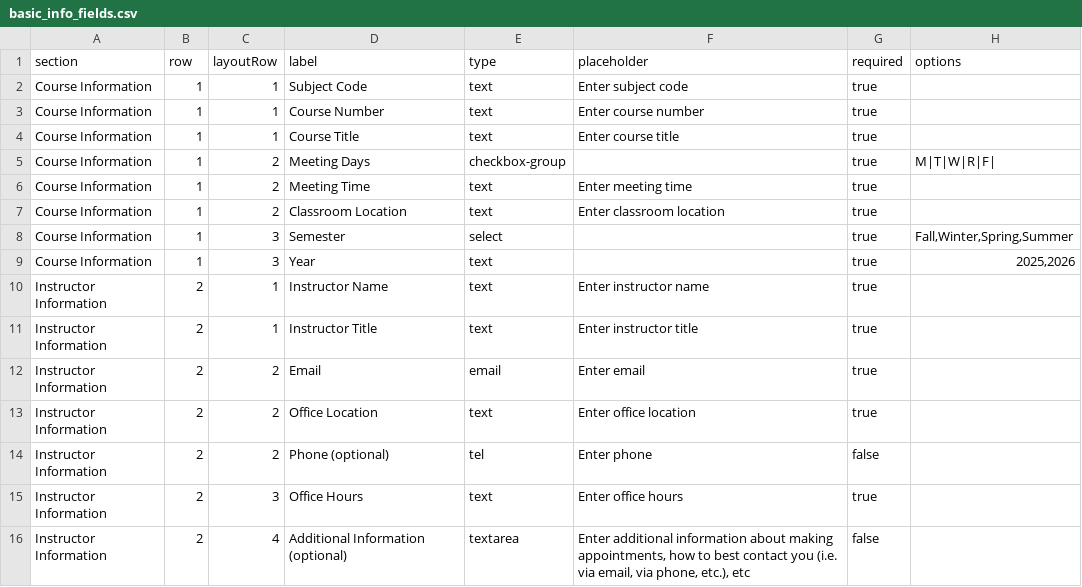
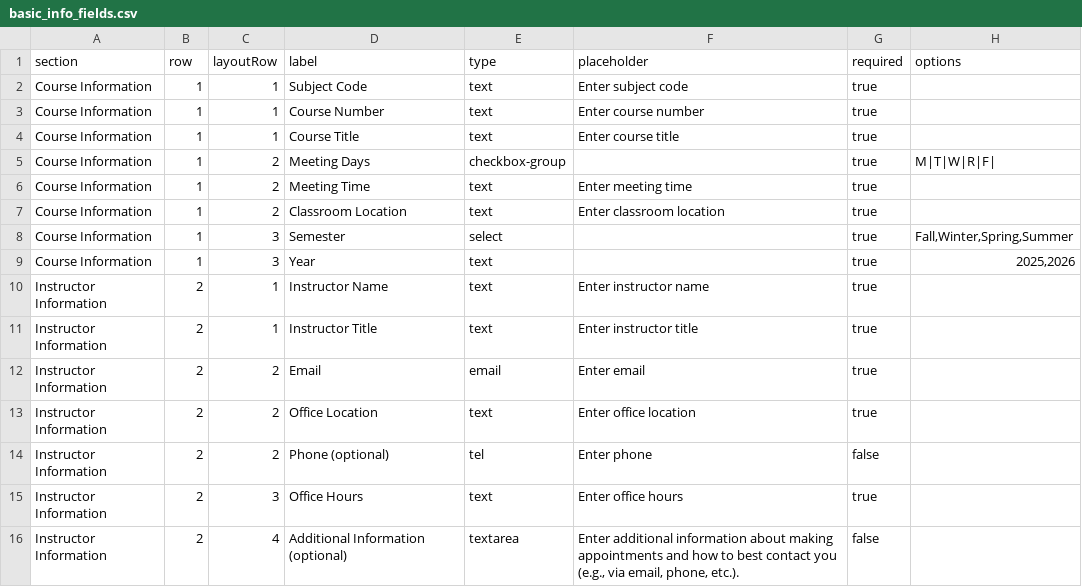
Before and after one commit to gdancik/CoursePlanningTool, a CSV file: frontend/public/data/basic_info_fields.csv, drawn as a sheet.

Commit message:
Update basic_info_fields.csv

```diff
--- a/frontend/public/data/basic_info_fields.csv
+++ b/frontend/public/data/basic_info_fields.csv
@@ -15,2 +15,2 @@ Instructor Information,2,2,Phone (optional),tel,Enter phone,false,
 Instructor Information,2,3,Office Hours,text,Enter office hours,true,
-Instructor Information,2,4,Additional Information (optional),textarea,"Enter additional information about making appointments, how to best contact you (i.e. via email, via phone, etc.), etc",false,
+Instructor Information,2,4,Additional Information (optional),textarea,"Enter additional information about making appointments and how to best contact you (e.g., via email, phone, etc.).",false,
```
